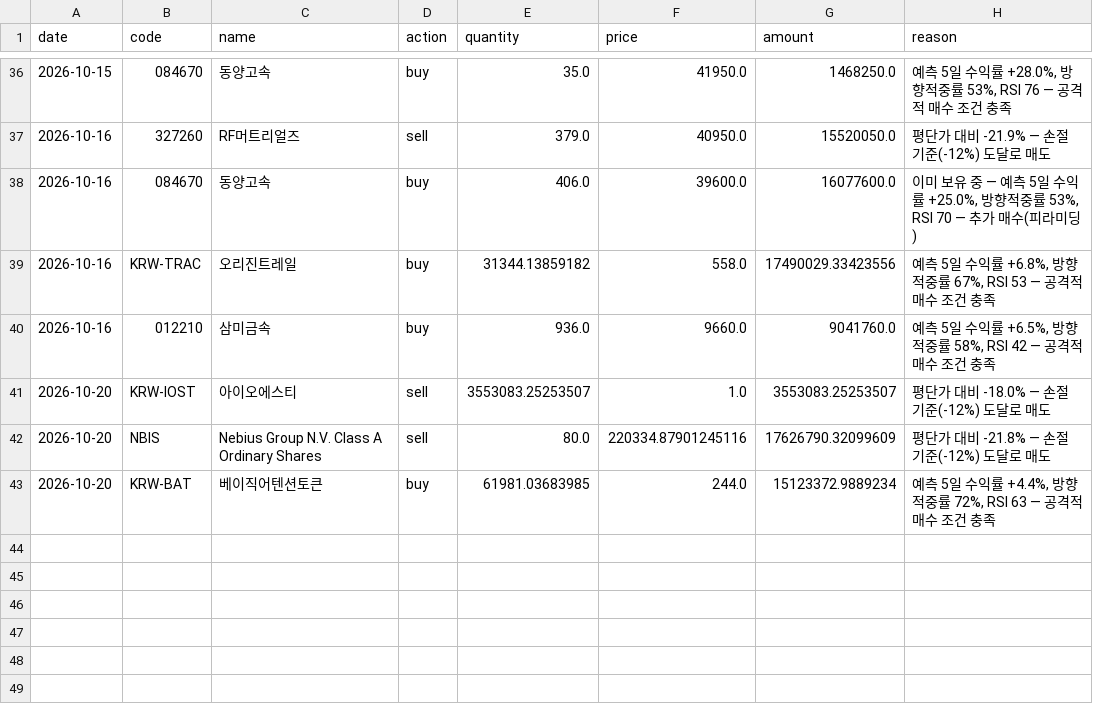
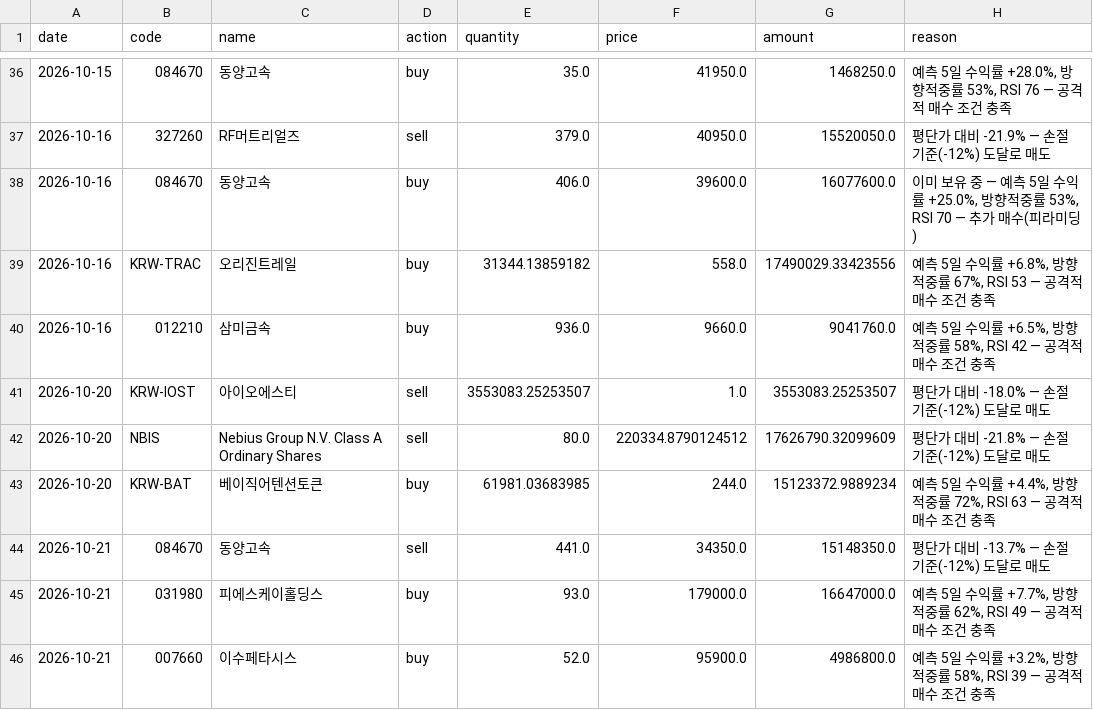
Before and after one commit to ferrousCM/stock, a CSV file: data/portfolio/aggressive/trades.csv, drawn as a sheet; only a part is shown, gaps mark what is left out.

```diff
--- a/data/portfolio/aggressive/trades.csv
+++ b/data/portfolio/aggressive/trades.csv
@@ -41,3 +41,6 @@ date,code,name,action,quantity,price,amount,reason
 2026-10-20,KRW-IOST,아이오에스티,sell,3553083.25253507,1.0,3553083.25253507,평단가 대비 -18.0% — 손절 기준(-12%) 도달로 매도
-2026-10-20,NBIS,Nebius Group N.V. Class A Ordinary Shares,sell,80.0,220334.87901245116,17626790.32099609,평단가 대비 -21.8% — 손절 기준(-12%) 도달로 매도
+2026-10-20,NBIS,Nebius Group N.V. Class A Ordinary Shares,sell,80.0,220334.8790124512,17626790.32099609,평단가 대비 -21.8% — 손절 기준(-12%) 도달로 매도
 2026-10-20,KRW-BAT,베이직어텐션토큰,buy,61981.03683985,244.0,15123372.9889234,"예측 5일 수익률 +4.4%, 방향적중률 72%, RSI 63 — 공격적 매수 조건 충족"
+2026-10-21,084670,동양고속,sell,441.0,34350.0,15148350.0,평단가 대비 -13.7% — 손절 기준(-12%) 도달로 매도
+2026-10-21,031980,피에스케이홀딩스,buy,93.0,179000.0,16647000.0,"예측 5일 수익률 +7.7%, 방향적중률 62%, RSI 49 — 공격적 매수 조건 충족"
+2026-10-21,007660,이수페타시스,buy,52.0,95900.0,4986800.0,"예측 5일 수익률 +3.2%, 방향적중률 58%, RSI 39 — 공격적 매수 조건 충족"
```
Also changed, not shown: data/portfolio/aggressive/equity_history.csv, data/portfolio/momentum/trades.csv, 19 other files.
